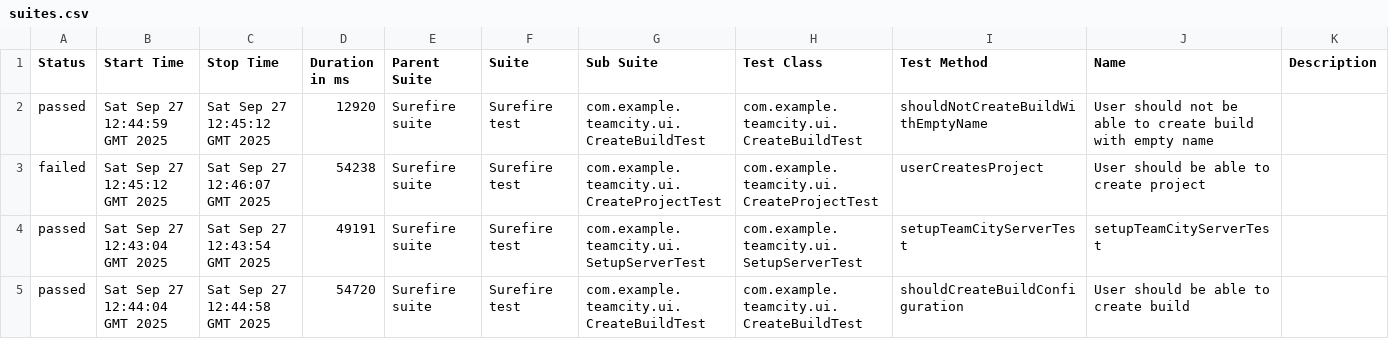
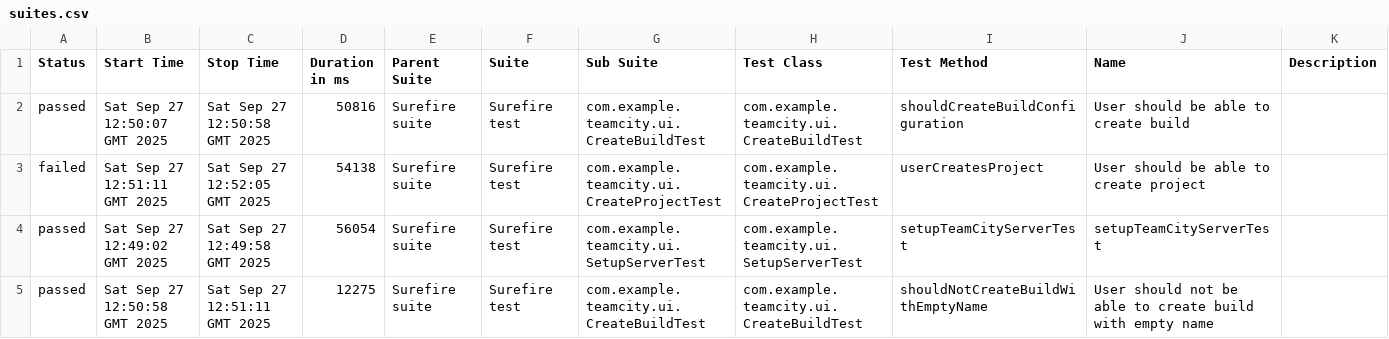
Before and after one commit to andreyzavrichko/no_bugs_api, a CSV file: ui/22/data/suites.csv, drawn as a sheet.

```diff
--- a/ui/22/data/suites.csv
+++ b/ui/22/data/suites.csv
@@ -1,5 +1,5 @@
 "Status","Start Time","Stop Time","Duration in ms","Parent Suite","Suite","Sub Suite","Test Class","Test Method","Name","Description"
-"passed","Sat Sep 27 12:44:59 GMT 2025","Sat Sep 27 12:45:12 GMT 2025","12920","Surefire suite","Surefire test","com.example.teamcity.ui.CreateBuildTest","com.example.teamcity.ui.CreateBuildTest","shouldNotCreateBuildWithEmptyName","User should not be able to create build with empty name",""
-"failed","Sat Sep 27 12:45:12 GMT 2025","Sat Sep 27 12:46:07 GMT 2025","54238","Surefire suite","Surefire test","com.example.teamcity.ui.CreateProjectTest","com.example.teamcity.ui.CreateProjectTest","userCreatesProject","User should be able to create project",""
-"passed","Sat Sep 27 12:43:04 GMT 2025","Sat Sep 27 12:43:54 GMT 2025","49191","Surefire suite","Surefire test","com.example.teamcity.ui.SetupServerTest","com.example.teamcity.ui.SetupServerTest","setupTeamCityServerTest","setupTeamCityServerTest",""
-"passed","Sat Sep 27 12:44:04 GMT 2025","Sat Sep 27 12:44:58 GMT 2025","54720","Surefire suite","Surefire test","com.example.teamcity.ui.CreateBuildTest","com.example.teamcity.ui.CreateBuildTest","shouldCreateBuildConfiguration","User should be able to create build",""
+"passed","Sat Sep 27 12:50:07 GMT 2025","Sat Sep 27 12:50:58 GMT 2025","50816","Surefire suite","Surefire test","com.example.teamcity.ui.CreateBuildTest","com.example.teamcity.ui.CreateBuildTest","shouldCreateBuildConfiguration","User should be able to create build",""
+"failed","Sat Sep 27 12:51:11 GMT 2025","Sat Sep 27 12:52:05 GMT 2025","54138","Surefire suite","Surefire test","com.example.teamcity.ui.CreateProjectTest","com.example.teamcity.ui.CreateProjectTest","userCreatesProject","User should be able to create project",""
+"passed","Sat Sep 27 12:49:02 GMT 2025","Sat Sep 27 12:49:58 GMT 2025","56054","Surefire suite","Surefire test","com.example.teamcity.ui.SetupServerTest","com.example.teamcity.ui.SetupServerTest","setupTeamCityServerTest","setupTeamCityServerTest",""
+"passed","Sat Sep 27 12:50:58 GMT 2025","Sat Sep 27 12:51:11 GMT 2025","12275","Surefire suite","Surefire test","com.example.teamcity.ui.CreateBuildTest","com.example.teamcity.ui.CreateBuildTest","shouldNotCreateBuildWithEmptyName","User should not be able to create build with empty name",""
```
Also changed, not shown: 56 other files.
